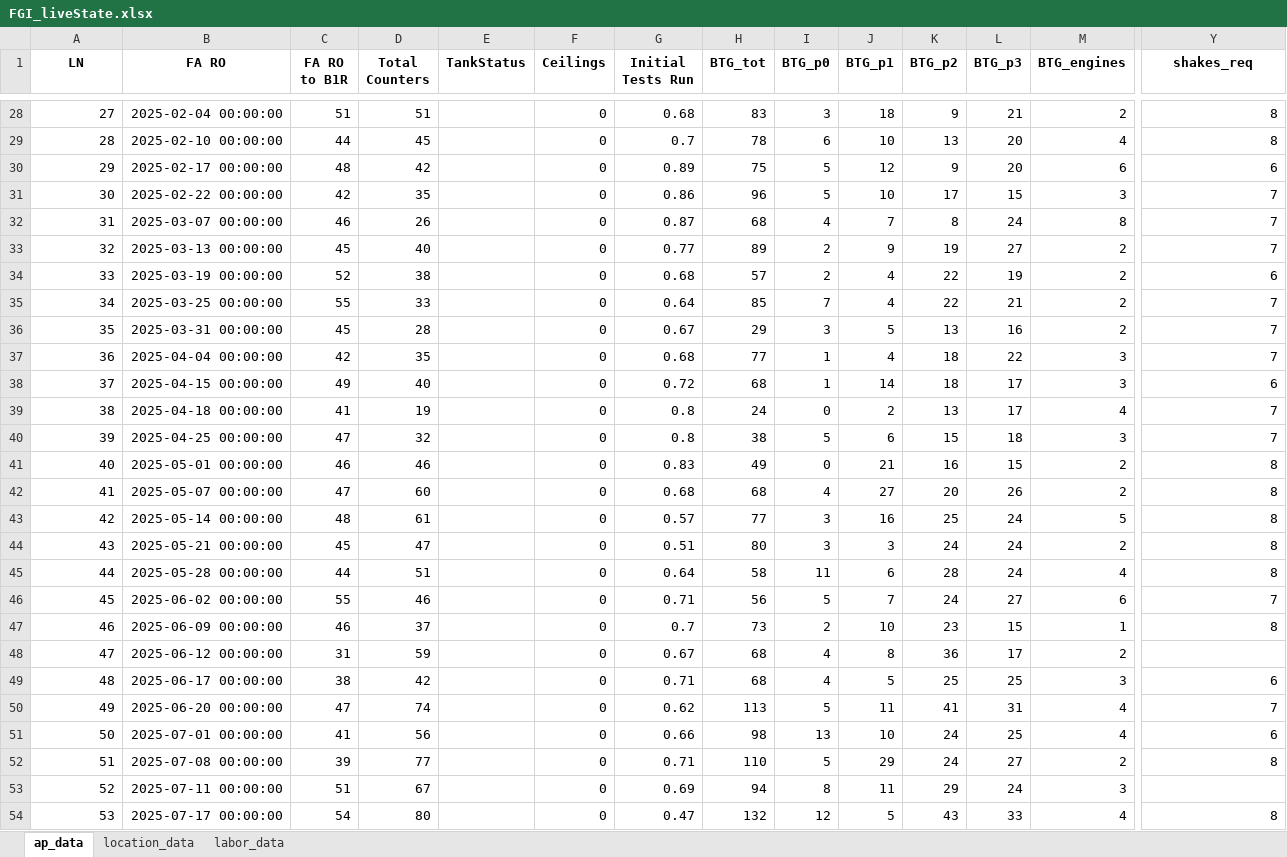
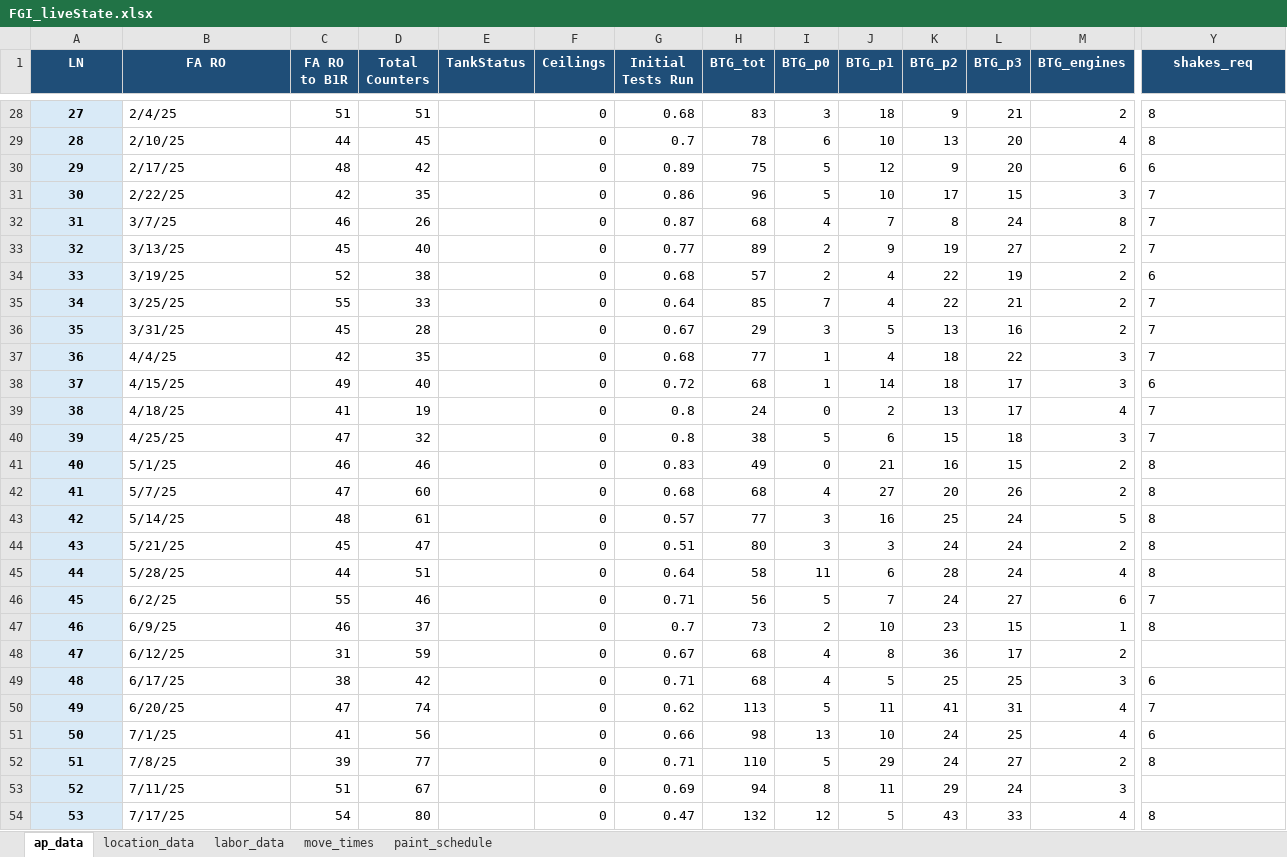
Before and after one commit to JAG954/BSC-FGI_Scheduler, an Excel workbook: data/staged/FGI_liveState.xlsx, sheet ap_data, drawn as a sheet; only a part is shown, gaps mark what is left out; values as stored, in another font and other column widths than the file's, no borders; the diff covers the shown part only; the diff names each change by its address in the sheet, - before the commit and + after, or states it on an @@ line.

```diff
--- a/data/staged/FGI_liveState.xlsx (sheet ap_data)
+++ b/data/staged/FGI_liveState.xlsx (sheet ap_data)
+sheet tab: move_times
+sheet tab: paint_schedule
@@ A1:Y1 fill: none → #1F4E78, text colour: black → #FFFFFF @@
@@ A28:A54 fill: none → #D9EAF7, bold: off → on, alignment: right → center @@
-B28 (FA RO): 2025-02-04 00:00:00
+B28 (FA RO): 2/4/25
-Y28:Y47 alignment: right
+Y28:Y47 alignment: left
-B29 (FA RO): 2025-02-10 00:00:00
+B29 (FA RO): 2/10/25
-B30 (FA RO): 2025-02-17 00:00:00
+B30 (FA RO): 2/17/25
-B31 (FA RO): 2025-02-22 00:00:00
+B31 (FA RO): 2/22/25
-B32 (FA RO): 2025-03-07 00:00:00
+B32 (FA RO): 3/7/25
-B33 (FA RO): 2025-03-13 00:00:00
+B33 (FA RO): 3/13/25
-B34 (FA RO): 2025-03-19 00:00:00
+B34 (FA RO): 3/19/25
-B35 (FA RO): 2025-03-25 00:00:00
+B35 (FA RO): 3/25/25
-B36 (FA RO): 2025-03-31 00:00:00
+B36 (FA RO): 3/31/25
-B37 (FA RO): 2025-04-04 00:00:00
+B37 (FA RO): 4/4/25
-B38 (FA RO): 2025-04-15 00:00:00
+B38 (FA RO): 4/15/25
-B39 (FA RO): 2025-04-18 00:00:00
+B39 (FA RO): 4/18/25
-B40 (FA RO): 2025-04-25 00:00:00
+B40 (FA RO): 4/25/25
-B41 (FA RO): 2025-05-01 00:00:00
+B41 (FA RO): 5/1/25
-B42 (FA RO): 2025-05-07 00:00:00
+B42 (FA RO): 5/7/25
-B43 (FA RO): 2025-05-14 00:00:00
+B43 (FA RO): 5/14/25
-B44 (FA RO): 2025-05-21 00:00:00
+B44 (FA RO): 5/21/25
-B45 (FA RO): 2025-05-28 00:00:00
+B45 (FA RO): 5/28/25
-B46 (FA RO): 2025-06-02 00:00:00
+B46 (FA RO): 6/2/25
-B47 (FA RO): 2025-06-09 00:00:00
+B47 (FA RO): 6/9/25
-B48 (FA RO): 2025-06-12 00:00:00
+B48 (FA RO): 6/12/25
-B49 (FA RO): 2025-06-17 00:00:00
+B49 (FA RO): 6/17/25
-Y49:Y52 alignment: right
+Y49:Y52 alignment: left
-B50 (FA RO): 2025-06-20 00:00:00
+B50 (FA RO): 6/20/25
-B51 (FA RO): 2025-07-01 00:00:00
+B51 (FA RO): 7/1/25
-B52 (FA RO): 2025-07-08 00:00:00
+B52 (FA RO): 7/8/25
-B53 (FA RO): 2025-07-11 00:00:00
+B53 (FA RO): 7/11/25
-B54 (FA RO): 2025-07-17 00:00:00
+B54 (FA RO): 7/17/25
-Y54 alignment: right
+Y54 alignment: left
```
Also changed, not shown: 66 edited cells and cell formats elsewhere in this sheet, sheet location_data, sheet labor_data, 15 other files.
